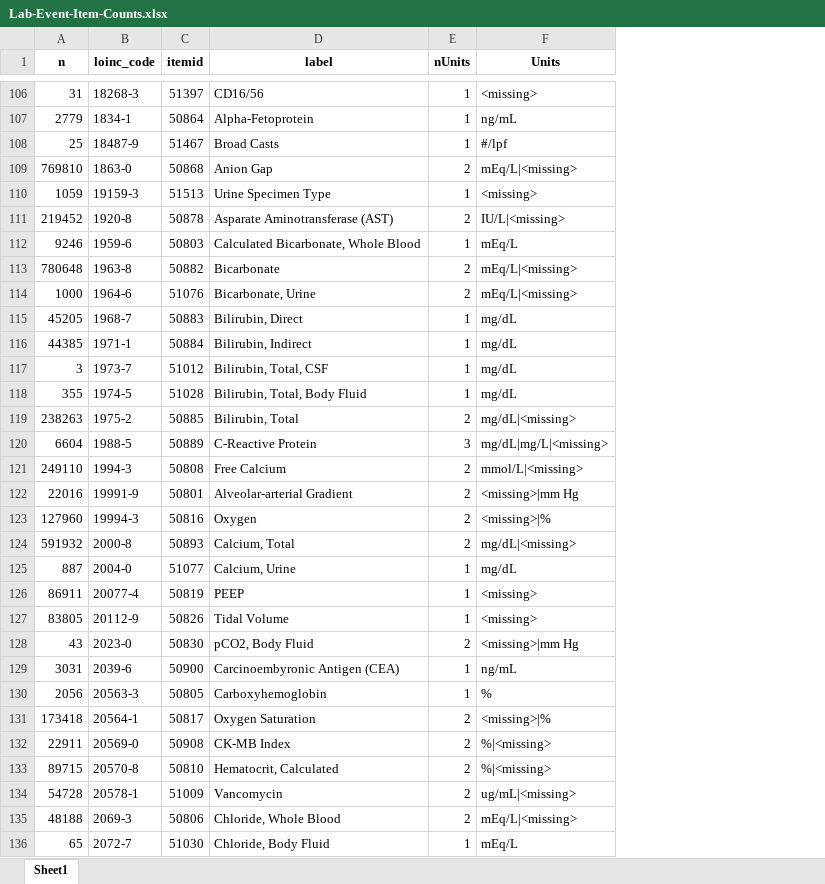
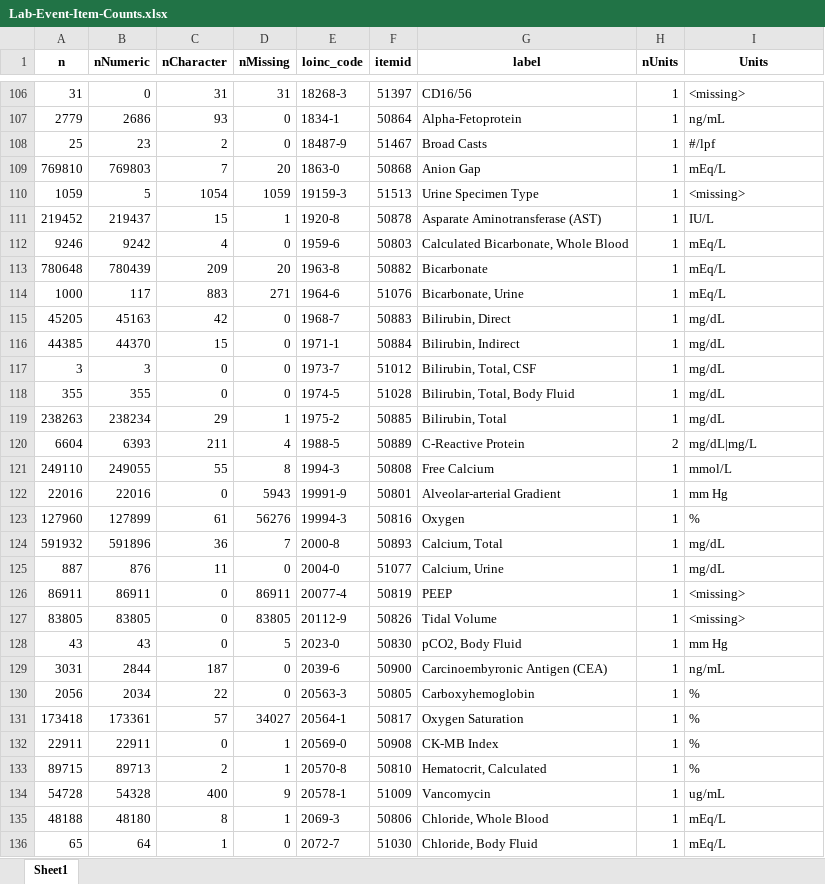
Before and after one commit to EarlGlynn/MIMIC-III-Exploration, an Excel workbook: labevents/Lab-Event-Item-Counts.xlsx, sheet Sheet1, drawn as a sheet; only a part is shown, gaps mark what is left out; values as stored, in another font and other column widths than the file's, no borders; addresses are those after the commit; the diff covers the shown part only; the diff names each change by its address in the sheet, - before the commit and + after, or states it on an @@ line.

Commit message:
Add new standardization "rule"; Improve summary of missing units

```diff
--- a/labevents/Lab-Event-Item-Counts.xlsx (sheet Sheet1)
+++ b/labevents/Lab-Event-Item-Counts.xlsx (sheet Sheet1)
+column B (nNumeric), rows 106-136: 0 | 2686 | 23 | 769803 | 5 | 219437 | 9242 | 780439 | 117 | 45163 | 44370 | 3 | 355 | 238234 | 6393 | 249055 | 22016 | 127899 | 591896 | 876 | 86911 | 83805 | 43 | 2844 | 2034 | 173361 | 22911 | 89713 | 54328 | 48180 | 64
+column C (nCharacter), rows 106-136: 31 | 93 | 2 | 7 | 1054 | 15 | 4 | 209 | 883 | 42 | 15 | 0 | 0 | 29 | 211 | 55 | 0 | 61 | 36 | 11 | 0 | 0 | 0 | 187 | 22 | 57 | 0 | 2 | 400 | 8 | 1
+column D (nMissing), rows 106-136: 31 | 0 | 0 | 20 | 1059 | 1 | 0 | 20 | 271 | 0 | 0 | 0 | 0 | 1 | 4 | 8 | 5943 | 56276 | 7 | 0 | 86911 | 83805 | 5 | 0 | 0 | 34027 | 1 | 1 | 9 | 1 | 0
-H109 (nUnits): 2
+H109 (nUnits): 1
-I109 (Units): mEq/L|<missing>
+I109 (Units): mEq/L
-H111 (nUnits): 2
+H111 (nUnits): 1
-I111 (Units): IU/L|<missing>
+I111 (Units): IU/L
-H113:H114 (nUnits): 2
+H113:H114 (nUnits): 1
-I113:I114 (Units): mEq/L|<missing>
+I113:I114 (Units): mEq/L
-H119 (nUnits): 2
+H119 (nUnits): 1
-I119 (Units): mg/dL|<missing>
+I119 (Units): mg/dL
-H120 (nUnits): 3
+H120 (nUnits): 2
-I120 (Units): mg/dL|mg/L|<missing>
+I120 (Units): mg/dL|mg/L
-H121:H124 (nUnits): 2
+H121:H124 (nUnits): 1
-I121 (Units): mmol/L|<missing>
+I121 (Units): mmol/L
-I122 (Units): <missing>|mm Hg
+I122 (Units): mm Hg
-I123 (Units): <missing>|%
+I123 (Units): %
-I124 (Units): mg/dL|<missing>
+I124 (Units): mg/dL
-H128 (nUnits): 2
+H128 (nUnits): 1
-I128 (Units): <missing>|mm Hg
+I128 (Units): mm Hg
-H131:H135 (nUnits): 2
+H131:H135 (nUnits): 1
-I131 (Units): <missing>|%
+I131 (Units): %
-I132:I133 (Units): %|<missing>
+I132:I133 (Units): %
-I134 (Units): ug/mL|<missing>
+I134 (Units): ug/mL
-I135 (Units): mEq/L|<missing>
+I135 (Units): mEq/L
```
Also changed, not shown: 179 edited cells elsewhere in this sheet, labevents/Lab-Event-Fluid-Category-Counts.xlsx, labevents/Lab-Event-LOINC-Multiple-itemids.xlsx, 3 other files.
